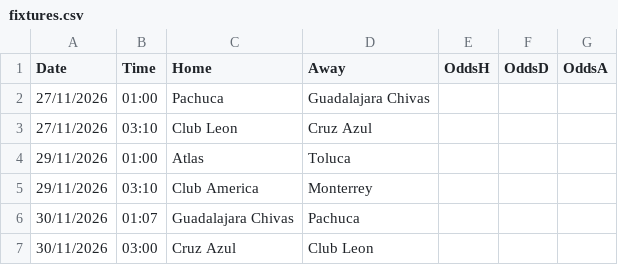
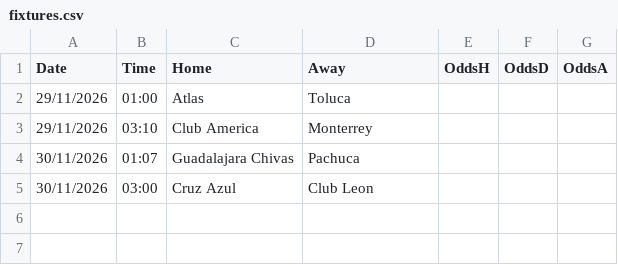
Before and after one commit to gerardomont07-dotcom/ligamx-probabilidades, a CSV file: data/fixtures.csv, drawn as a sheet.

```diff
--- a/data/fixtures.csv
+++ b/data/fixtures.csv
@@ -1,4 +1,2 @@
 Date,Time,Home,Away,OddsH,OddsD,OddsA
-27/11/2026,01:00,Pachuca,Guadalajara Chivas,,,
-27/11/2026,03:10,Club Leon,Cruz Azul,,,
 29/11/2026,01:00,Atlas,Toluca,,,
```
Also changed, not shown: data/raw/MEX.csv, 8 other files.
